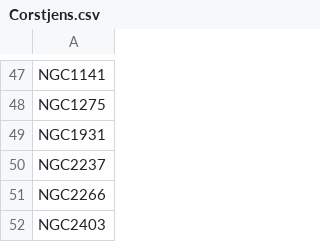
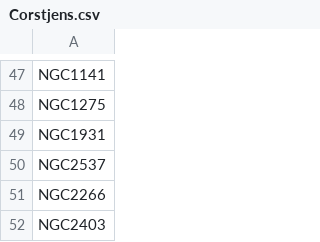
Before and after one commit to skybber/czsky, a CSV file: data/dsolist/Corstjens.csv, drawn as a sheet; only a part is shown, gaps mark what is left out.

Commit message:
Fix T.C. NGC id

```diff
--- a/data/dsolist/Corstjens.csv
+++ b/data/dsolist/Corstjens.csv
@@ -49,3 +49,3 @@ NGC1275
 NGC1931
-NGC2237
+NGC2537
 NGC2266
```
